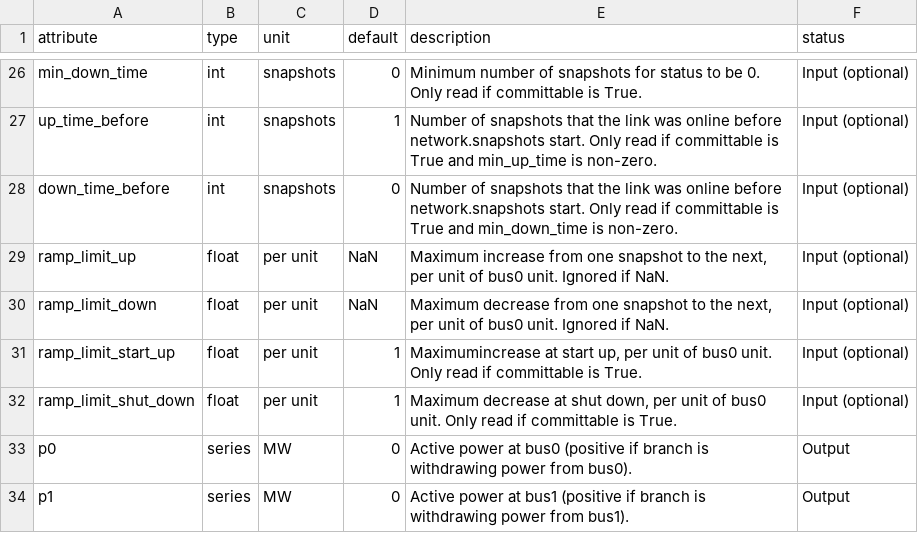
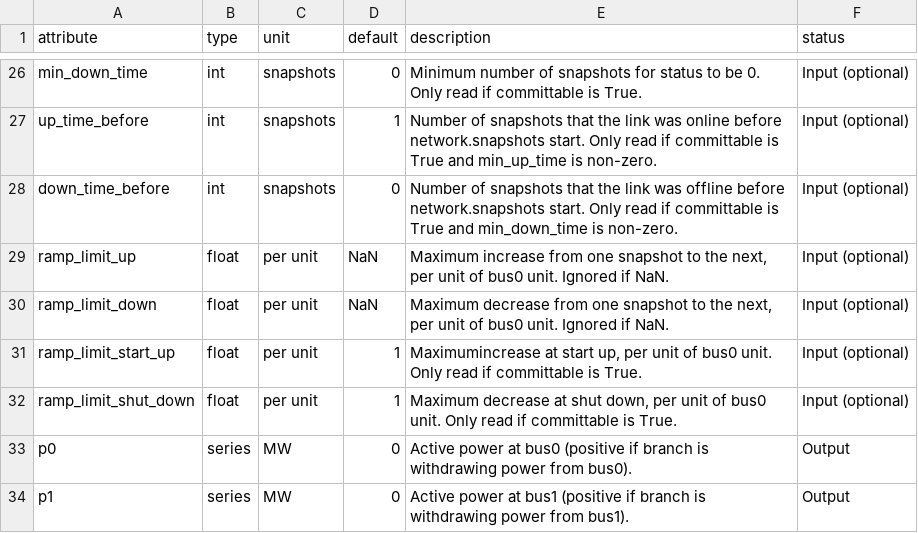
Before and after one commit to PyPSA/PyPSA, a CSV file: pypsa/component_attrs/links.csv, drawn as a sheet; only a part is shown, gaps mark what is left out.

```diff
--- a/pypsa/component_attrs/links.csv
+++ b/pypsa/component_attrs/links.csv
@@ -27,3 +27,3 @@ min_down_time,int,snapshots,0,Minimum number of snapshots for status to be 0.  O
 up_time_before,int,snapshots,1,Number of snapshots that the link was online before network.snapshots start. Only read if committable is True and min_up_time is non-zero.,Input (optional)
-down_time_before,int,snapshots,0,Number of snapshots that the link was online before network.snapshots start. Only read if committable is True and min_down_time is non-zero.,Input (optional)
+down_time_before,int,snapshots,0,Number of snapshots that the link was offline before network.snapshots start. Only read if committable is True and min_down_time is non-zero.,Input (optional)
 ramp_limit_up,float,per unit,NaN,"Maximum increase from one snapshot to the next, per unit of bus0 unit. Ignored if NaN.",Input (optional)
```
Also changed, not shown: pypsa/component_attrs/generators.csv.
